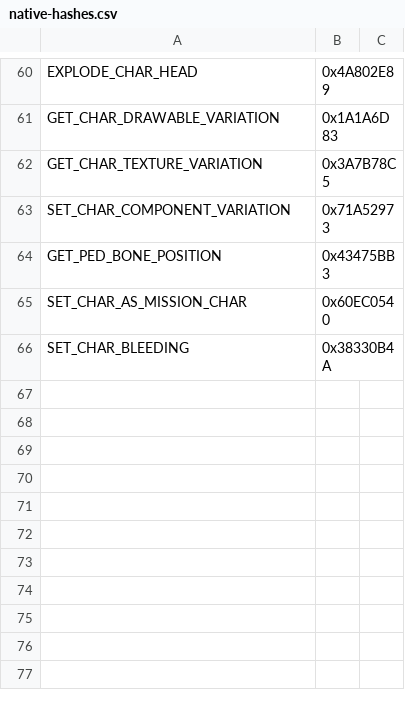
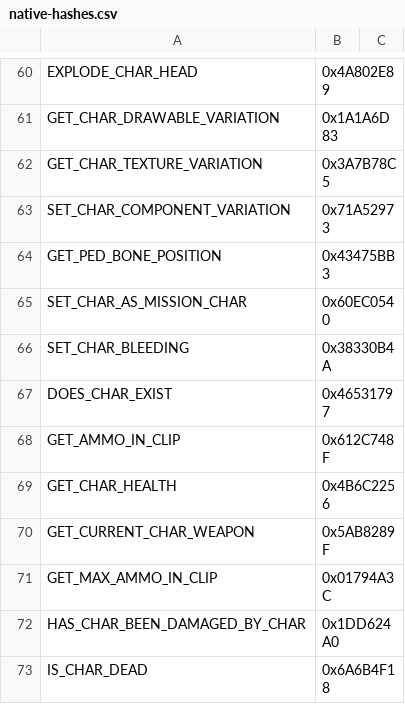
Before and after one commit to im576/liberty-framework, a CSV file: docs/game-api/native-hashes.csv, drawn as a sheet; only a part is shown, gaps mark what is left out.

```diff
--- a/docs/game-api/native-hashes.csv
+++ b/docs/game-api/native-hashes.csv
@@ -66 +66,8 @@ SET_CHAR_AS_MISSION_CHAR,0x60EC0540
 SET_CHAR_BLEEDING,0x38330B4A
+DOES_CHAR_EXIST,0x46531797
+GET_AMMO_IN_CLIP,0x612C748F
+GET_CHAR_HEALTH,0x4B6C2256
+GET_CURRENT_CHAR_WEAPON,0x5AB8289F
+GET_MAX_AMMO_IN_CLIP,0x01794A3C
+HAS_CHAR_BEEN_DAMAGED_BY_CHAR,0x1DD624A0
+IS_CHAR_DEAD,0x6A6B4F18
```
Also changed, not shown: 20 other files.
